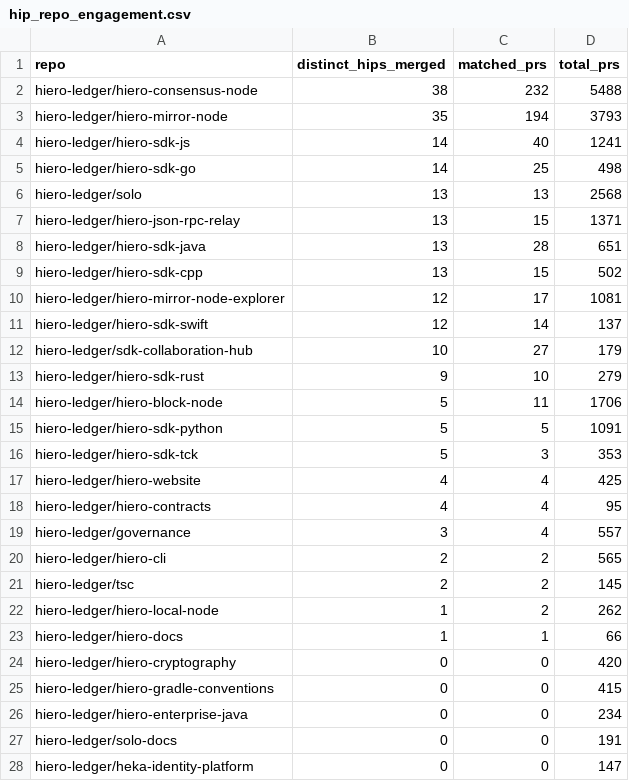
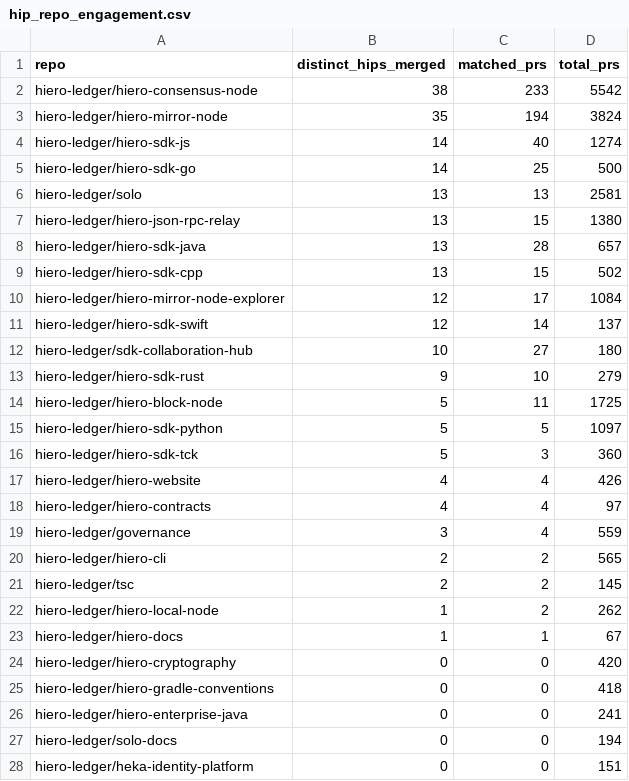
Before and after one commit to Adityarya11/analytics, a CSV file: api/v1/hiero-ledger/hip_repo_engagement.csv, drawn as a sheet; only a part is shown; the diff covers the shown part only.

```diff
--- a/api/v1/hiero-ledger/hip_repo_engagement.csv
+++ b/api/v1/hiero-ledger/hip_repo_engagement.csv
@@ -1,20 +1,20 @@
 repo,distinct_hips_merged,matched_prs,total_prs
-hiero-ledger/hiero-consensus-node,38,232,5488
-hiero-ledger/hiero-mirror-node,35,194,3793
-hiero-ledger/hiero-sdk-js,14,40,1241
-hiero-ledger/hiero-sdk-go,14,25,498
-hiero-ledger/solo,13,13,2568
-hiero-ledger/hiero-json-rpc-relay,13,15,1371
-hiero-ledger/hiero-sdk-java,13,28,651
+hiero-ledger/hiero-consensus-node,38,233,5542
+hiero-ledger/hiero-mirror-node,35,194,3824
+hiero-ledger/hiero-sdk-js,14,40,1274
+hiero-ledger/hiero-sdk-go,14,25,500
+hiero-ledger/solo,13,13,2581
+hiero-ledger/hiero-json-rpc-relay,13,15,1380
+hiero-ledger/hiero-sdk-java,13,28,657
 hiero-ledger/hiero-sdk-cpp,13,15,502
-hiero-ledger/hiero-mirror-node-explorer,12,17,1081
+hiero-ledger/hiero-mirror-node-explorer,12,17,1084
 hiero-ledger/hiero-sdk-swift,12,14,137
-hiero-ledger/sdk-collaboration-hub,10,27,179
+hiero-ledger/sdk-collaboration-hub,10,27,180
 hiero-ledger/hiero-sdk-rust,9,10,279
-hiero-ledger/hiero-block-node,5,11,1706
-hiero-ledger/hiero-sdk-python,5,5,1091
-hiero-ledger/hiero-sdk-tck,5,3,353
-hiero-ledger/hiero-website,4,4,425
-hiero-ledger/hiero-contracts,4,4,95
-hiero-ledger/governance,3,4,557
+hiero-ledger/hiero-block-node,5,11,1725
+hiero-ledger/hiero-sdk-python,5,5,1097
+hiero-ledger/hiero-sdk-tck,5,3,360
+hiero-ledger/hiero-website,4,4,426
+hiero-ledger/hiero-contracts,4,4,97
+hiero-ledger/governance,3,4,559
 hiero-ledger/hiero-cli,2,2,565
@@ -22,7 +22,7 @@ hiero-ledger/tsc,2,2,145
 hiero-ledger/hiero-local-node,1,2,262
-hiero-ledger/hiero-docs,1,1,66
+hiero-ledger/hiero-docs,1,1,67
 hiero-ledger/hiero-cryptography,0,0,420
-hiero-ledger/hiero-gradle-conventions,0,0,415
-hiero-ledger/hiero-enterprise-java,0,0,234
-hiero-ledger/solo-docs,0,0,191
-hiero-ledger/heka-identity-platform,0,0,147
+hiero-ledger/hiero-gradle-conventions,0,0,418
+hiero-ledger/hiero-enterprise-java,0,0,241
+hiero-ledger/solo-docs,0,0,194
+hiero-ledger/heka-identity-platform,0,0,151
```
Also changed, not shown: 2 added rows, 1 removed row and 1 edited cell elsewhere in this file, 24 other files.
